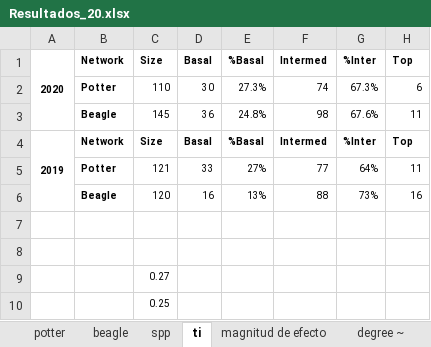
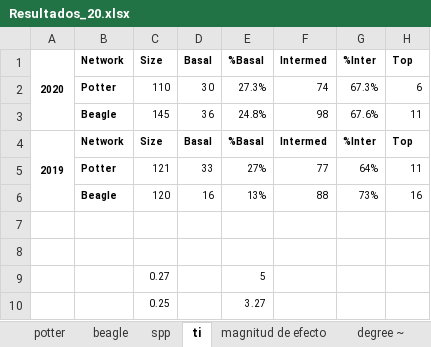
Before and after one commit to 123iamela/foodweb-comparison, an Excel workbook: 2020/Figures/Resultados_20.xlsx, sheet ti, drawn as a sheet; only a part is shown; values as stored, in another font and other column widths than the file's, no borders; the diff names each change by its address in the sheet, - before the commit and + after, or states it on an @@ line.

```diff
--- a/2020/Figures/Resultados_20.xlsx (sheet ti)
+++ b/2020/Figures/Resultados_20.xlsx (sheet ti)
-E9 (%Basal): (empty)
+E9 (%Basal): 5
-E10 (%Basal): (empty)
+E10 (%Basal): 3.27
```
Also changed, not shown: sheet p_roles, sheet b_roles, sheet spp, hidden cells, 4 other files.
